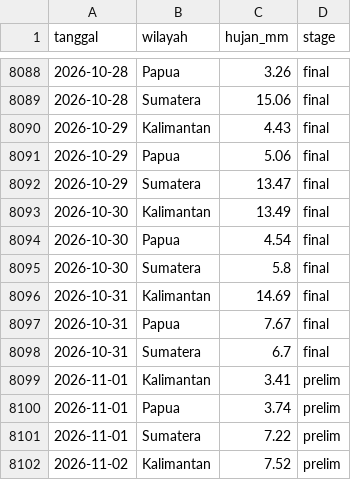
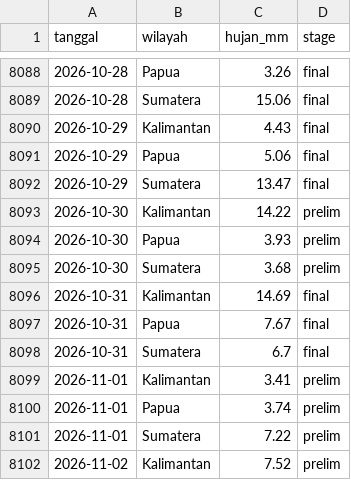
Before and after one commit to kairo31/pantau-karhutla, a CSV file: data/rain_daily.csv, drawn as a sheet; only a part is shown, gaps mark what is left out.

```diff
--- a/data/rain_daily.csv
+++ b/data/rain_daily.csv
@@ -8092,5 +8092,5 @@ tanggal,wilayah,hujan_mm,stage
 2026-10-29,Sumatera,13.47,final
-2026-10-30,Kalimantan,13.49,final
-2026-10-30,Papua,4.54,final
-2026-10-30,Sumatera,5.8,final
+2026-10-30,Kalimantan,14.22,prelim
+2026-10-30,Papua,3.93,prelim
+2026-10-30,Sumatera,3.68,prelim
 2026-10-31,Kalimantan,14.69,final
```
Also changed, not shown: 8 other files.
